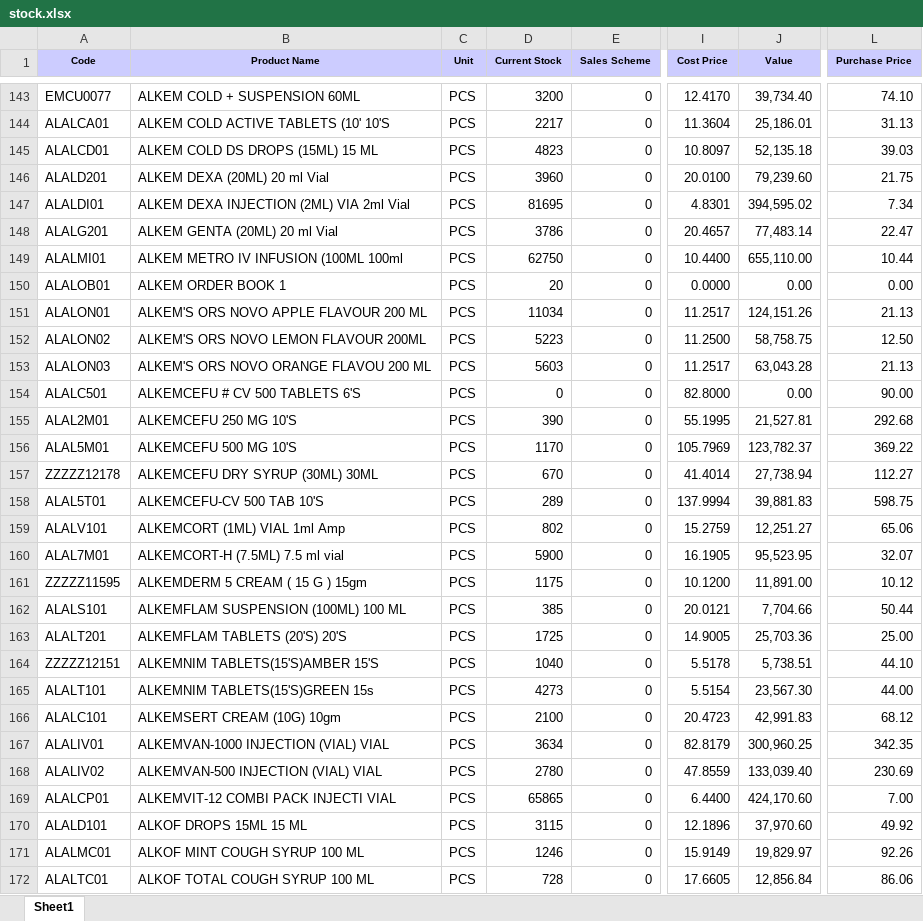
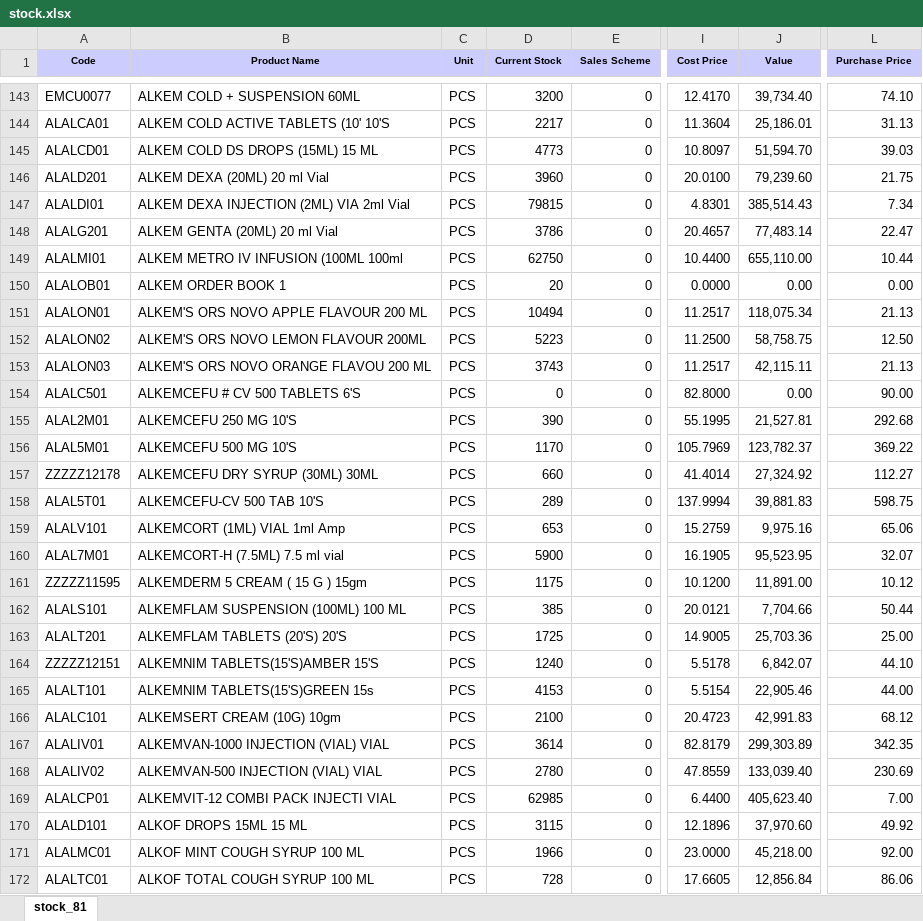
Before and after one commit to ishwarpharma/ishwarone, an Excel workbook: stock.xlsx, sheet stock_81, drawn as a sheet; only a part is shown, gaps mark what is left out; values as stored, in another font and other column widths than the file's, no borders; the diff covers the shown part only; the diff names each change by its address in the sheet, - before the commit and + after, or states it on an @@ line.

Commit message:
Add files via upload

```diff
--- a/stock.xlsx (sheet stock_81)
+++ b/stock.xlsx (sheet stock_81)
-sheet tab: Sheet1
+sheet tab: stock_81
-D145 (Current Stock): 4823
+D145 (Current Stock): 4773
-J145 (Value): 52,135.18
+J145 (Value): 51,594.70
-D147 (Current Stock): 81695
+D147 (Current Stock): 79815
-J147 (Value): 394,595.02
+J147 (Value): 385,514.43
-D151 (Current Stock): 11034
+D151 (Current Stock): 10494
-J151 (Value): 124,151.26
+J151 (Value): 118,075.34
-D153 (Current Stock): 5603
+D153 (Current Stock): 3743
-J153 (Value): 63,043.28
+J153 (Value): 42,115.11
-D157 (Current Stock): 670
+D157 (Current Stock): 660
-J157 (Value): 27,738.94
+J157 (Value): 27,324.92
-D159 (Current Stock): 802
+D159 (Current Stock): 653
-J159 (Value): 12,251.27
+J159 (Value): 9,975.16
-D164 (Current Stock): 1040
+D164 (Current Stock): 1240
-J164 (Value): 5,738.51
+J164 (Value): 6,842.07
-D165 (Current Stock): 4273
+D165 (Current Stock): 4153
-J165 (Value): 23,567.30
+J165 (Value): 22,905.46
-D167 (Current Stock): 3634
+D167 (Current Stock): 3614
-J167 (Value): 300,960.25
+J167 (Value): 299,303.89
-D169 (Current Stock): 65865
+D169 (Current Stock): 62985
-J169 (Value): 424,170.60
+J169 (Value): 405,623.40
-D171 (Current Stock): 1246
+D171 (Current Stock): 1966
-I171 (Cost Price): 15.9149
+I171 (Cost Price): 23.0000
-J171 (Value): 19,829.97
+J171 (Value): 45,218.00
-L171 (Purchase Price): 92.26
+L171 (Purchase Price): 92.00
```
Also changed, not shown: 2 added rows and 1199 edited cells elsewhere in this sheet.
